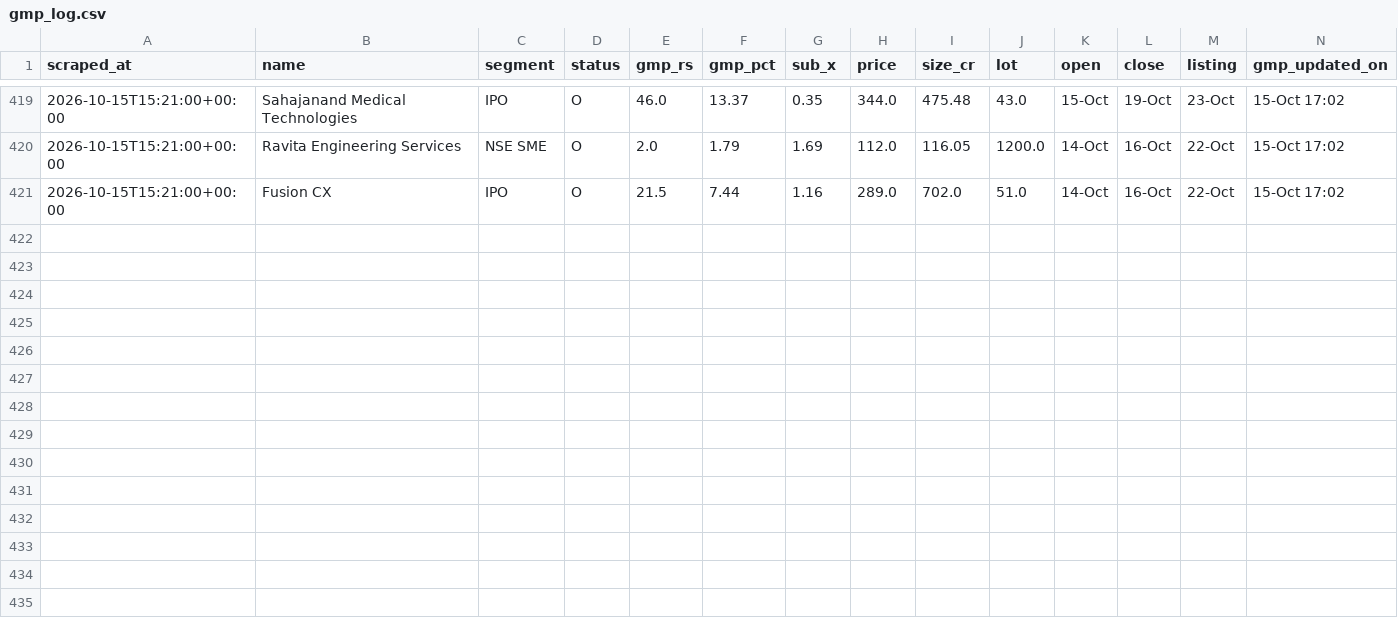
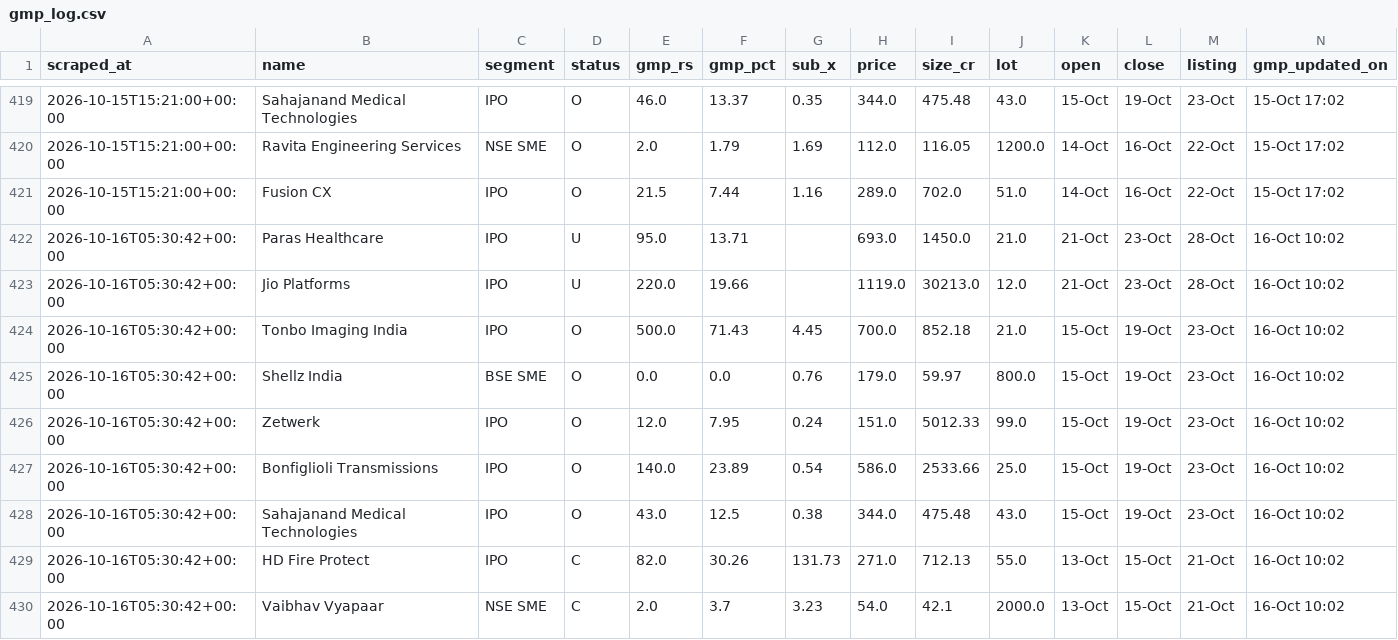
Before and after one commit to NipunRaj96/ipo-agent, a CSV file: data/gmp_log.csv, drawn as a sheet; only a part is shown, gaps mark what is left out; the diff names each change by its address in the sheet, - before the commit and + after, or states it on an @@ line.

```diff
--- a/data/gmp_log.csv
+++ b/data/gmp_log.csv
+row 422: 2026-10-16T05:30:42+00:00 | Paras Healthcare | IPO | U | 95.0 | 13.71 |  | 693.0 | 1450.0 | 21.0 | 21-Oct | 23-Oct | 28-Oct | 16-Oct 10:02
+row 423: 2026-10-16T05:30:42+00:00 | Jio Platforms | IPO | U | 220.0 | 19.66 |  | 1119.0 | 30213.0 | 12.0 | 21-Oct | 23-Oct | 28-Oct | 16-Oct 10:02
+row 424: 2026-10-16T05:30:42+00:00 | Tonbo Imaging India | IPO | O | 500.0 | 71.43 | 4.45 | 700.0 | 852.18 | 21.0 | 15-Oct | 19-Oct | 23-Oct | 16-Oct 10:02
+row 425: 2026-10-16T05:30:42+00:00 | Shellz India | BSE SME | O | 0.0 | 0.0 | 0.76 | 179.0 | 59.97 | 800.0 | 15-Oct | 19-Oct | 23-Oct | 16-Oct 10:02
+row 426: 2026-10-16T05:30:42+00:00 | Zetwerk | IPO | O | 12.0 | 7.95 | 0.24 | 151.0 | 5012.33 | 99.0 | 15-Oct | 19-Oct | 23-Oct | 16-Oct 10:02
+row 427: 2026-10-16T05:30:42+00:00 | Bonfiglioli Transmissions | IPO | O | 140.0 | 23.89 | 0.54 | 586.0 | 2533.66 | 25.0 | 15-Oct | 19-Oct | 23-Oct | 16-Oct 10:02
+row 428: 2026-10-16T05:30:42+00:00 | Sahajanand Medical Technologies | IPO | O | 43.0 | 12.5 | 0.38 | 344.0 | 475.48 | 43.0 | 15-Oct | 19-Oct | 23-Oct | 16-Oct 10:02
+row 429: 2026-10-16T05:30:42+00:00 | HD Fire Protect | IPO | C | 82.0 | 30.26 | 131.73 | 271.0 | 712.13 | 55.0 | 13-Oct | 15-Oct | 21-Oct | 16-Oct 10:02
+row 430: 2026-10-16T05:30:42+00:00 | Vaibhav Vyapaar | NSE SME | C | 2.0 | 3.7 | 3.23 | 54.0 | 42.1 | 2000.0 | 13-Oct | 15-Oct | 21-Oct | 16-Oct 10:02
```
Also changed, not shown: data/sub_log.csv.
